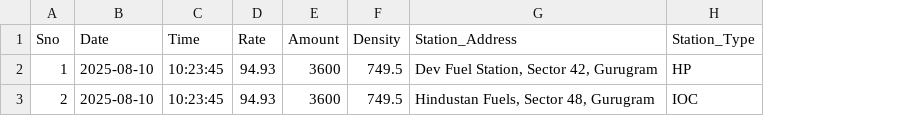
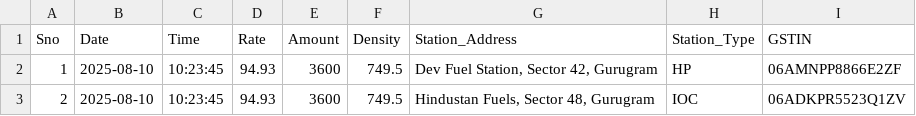
Before and after one commit to Drish-xD/Fuel_Script, a CSV file: input/sample.csv, drawn as a sheet; the diff names each change by its address in the sheet, - before the commit and + after, or states it on an @@ line.

```diff
--- a/input/sample.csv
+++ b/input/sample.csv
+column I (GSTIN), rows 2-3: 06AMNPP8866E2ZF | 06ADKPR5523Q1ZV
```
Also changed, not shown: 21 other files.
